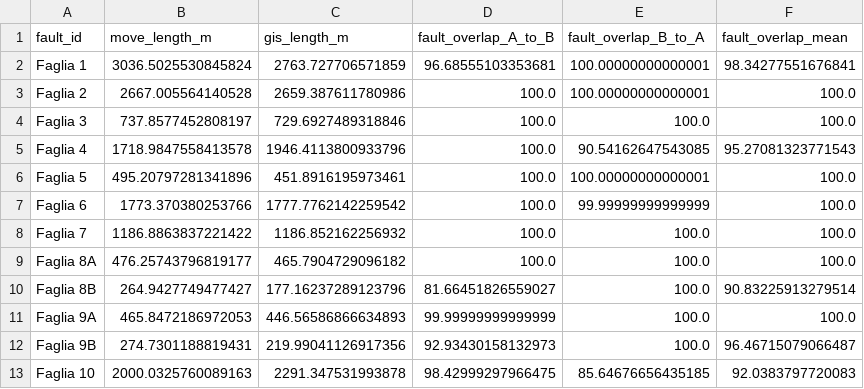
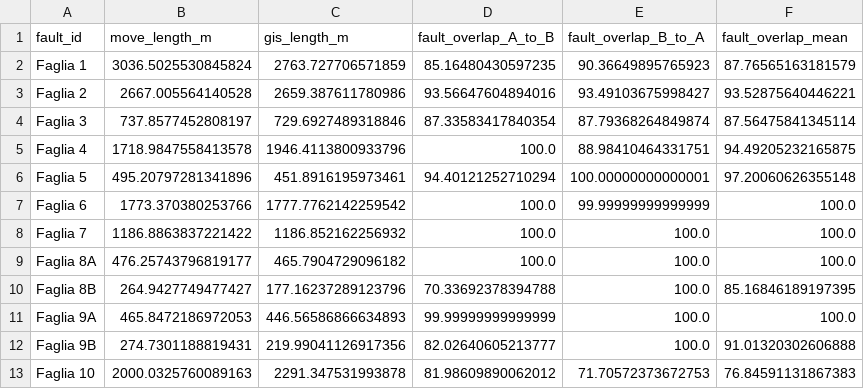
Before and after one commit to DanieleBuson/GeoSurface_Accuracy_custom, a CSV file: output_results_original/fault_validation_per_fault.csv, drawn as a sheet.

```diff
--- a/output_results_original/fault_validation_per_fault.csv
+++ b/output_results_original/fault_validation_per_fault.csv
@@ -1,7 +1,7 @@
 fault_id,move_length_m,gis_length_m,fault_overlap_A_to_B,fault_overlap_B_to_A,fault_overlap_mean
-Faglia 1,3036.5025530845824,2763.727706571859,96.68555103353681,100.00000000000001,98.34277551676841
-Faglia 2,2667.005564140528,2659.387611780986,100.0,100.00000000000001,100.0
-Faglia 3,737.8577452808197,729.6927489318846,100.0,100.0,100.0
-Faglia 4,1718.9847558413578,1946.4113800933796,100.0,90.54162647543085,95.27081323771543
-Faglia 5,495.20797281341896,451.8916195973461,100.0,100.00000000000001,100.0
+Faglia 1,3036.5025530845824,2763.727706571859,85.16480430597235,90.36649895765923,87.76565163181579
+Faglia 2,2667.005564140528,2659.387611780986,93.56647604894016,93.49103675998427,93.52875640446221
+Faglia 3,737.8577452808197,729.6927489318846,87.33583417840354,87.79368264849874,87.56475841345114
+Faglia 4,1718.9847558413578,1946.4113800933796,100.0,88.98410464331751,94.49205232165875
+Faglia 5,495.20797281341896,451.8916195973461,94.40121252710294,100.00000000000001,97.20060626355148
 Faglia 6,1773.370380253766,1777.7762142259542,100.0,99.99999999999999,100.0
@@ -9,5 +9,5 @@ Faglia 7,1186.8863837221422,1186.852162256932,100.0,100.0,100.0
 Faglia 8A,476.25743796819177,465.7904729096182,100.0,100.0,100.0
-Faglia 8B,264.9427749477427,177.16237289123796,81.66451826559027,100.0,90.83225913279514
+Faglia 8B,264.9427749477427,177.16237289123796,70.33692378394788,100.0,85.16846189197395
 Faglia 9A,465.8472186972053,446.56586866634893,99.99999999999999,100.0,100.0
-Faglia 9B,274.7301188819431,219.99041126917356,92.93430158132973,100.0,96.46715079066487
-Faglia 10,2000.0325760089163,2291.347531993878,98.42999297966475,85.64676656435185,92.0383797720083
+Faglia 9B,274.7301188819431,219.99041126917356,82.02640605213777,100.0,91.01320302606888
+Faglia 10,2000.0325760089163,2291.347531993878,81.98609890062012,71.70572373672753,76.84591131867383
```
Also changed, not shown: output_results_original/acceptance_table.csv, output_results_original/boundary_overlap_TOP_DPR_merged_resampledoriginal.csv, 55 other files.
